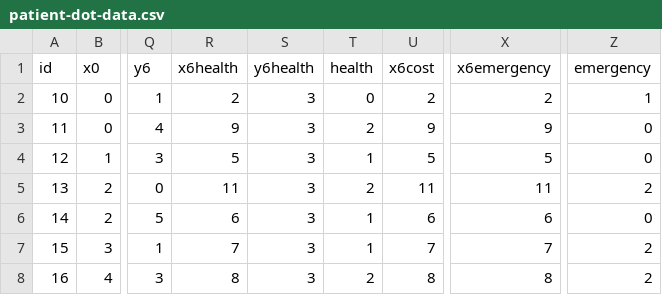
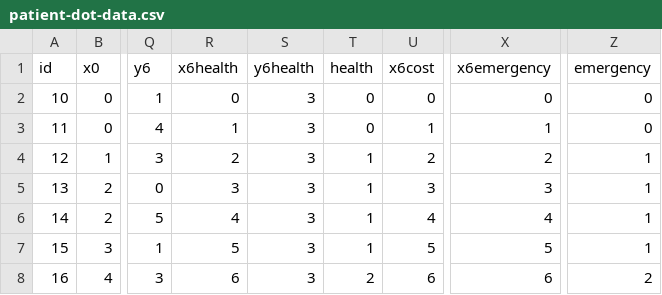
Before and after one commit to kawilliams/bias-visualizations, a CSV file: data/patient-dot-data.csv, drawn as a sheet; only a part is shown, gaps mark what is left out; the diff covers the shown part only; the diff names each change by its address in the sheet, - before the commit and + after, or states it on an @@ line.

```diff
--- a/data/patient-dot-data.csv
+++ b/data/patient-dot-data.csv
-R2 (x6health): 2
+R2 (x6health): 0
-U2 (x6cost): 2
+U2 (x6cost): 0
-X2 (x6emergency): 2
+X2 (x6emergency): 0
-Z2 (emergency): 1
+Z2 (emergency): 0
-R3 (x6health): 9
+R3 (x6health): 1
-T3 (health): 2
+T3 (health): 0
-U3 (x6cost): 9
+U3 (x6cost): 1
-X3 (x6emergency): 9
+X3 (x6emergency): 1
-R4 (x6health): 5
+R4 (x6health): 2
-U4 (x6cost): 5
+U4 (x6cost): 2
-X4 (x6emergency): 5
+X4 (x6emergency): 2
-Z4 (emergency): 0
+Z4 (emergency): 1
-R5 (x6health): 11
+R5 (x6health): 3
-T5 (health): 2
+T5 (health): 1
-U5 (x6cost): 11
+U5 (x6cost): 3
-X5 (x6emergency): 11
+X5 (x6emergency): 3
-Z5 (emergency): 2
+Z5 (emergency): 1
-R6 (x6health): 6
+R6 (x6health): 4
-U6 (x6cost): 6
+U6 (x6cost): 4
-X6 (x6emergency): 6
+X6 (x6emergency): 4
-Z6 (emergency): 0
+Z6 (emergency): 1
-R7 (x6health): 7
+R7 (x6health): 5
-U7 (x6cost): 7
+U7 (x6cost): 5
-X7 (x6emergency): 7
+X7 (x6emergency): 5
-Z7 (emergency): 2
+Z7 (emergency): 1
-R8 (x6health): 8
+R8 (x6health): 6
-U8 (x6cost): 8
+U8 (x6cost): 6
-X8 (x6emergency): 8
+X8 (x6emergency): 6
```
Also changed, not shown: 50 edited cells elsewhere in this file, 1 other file.
